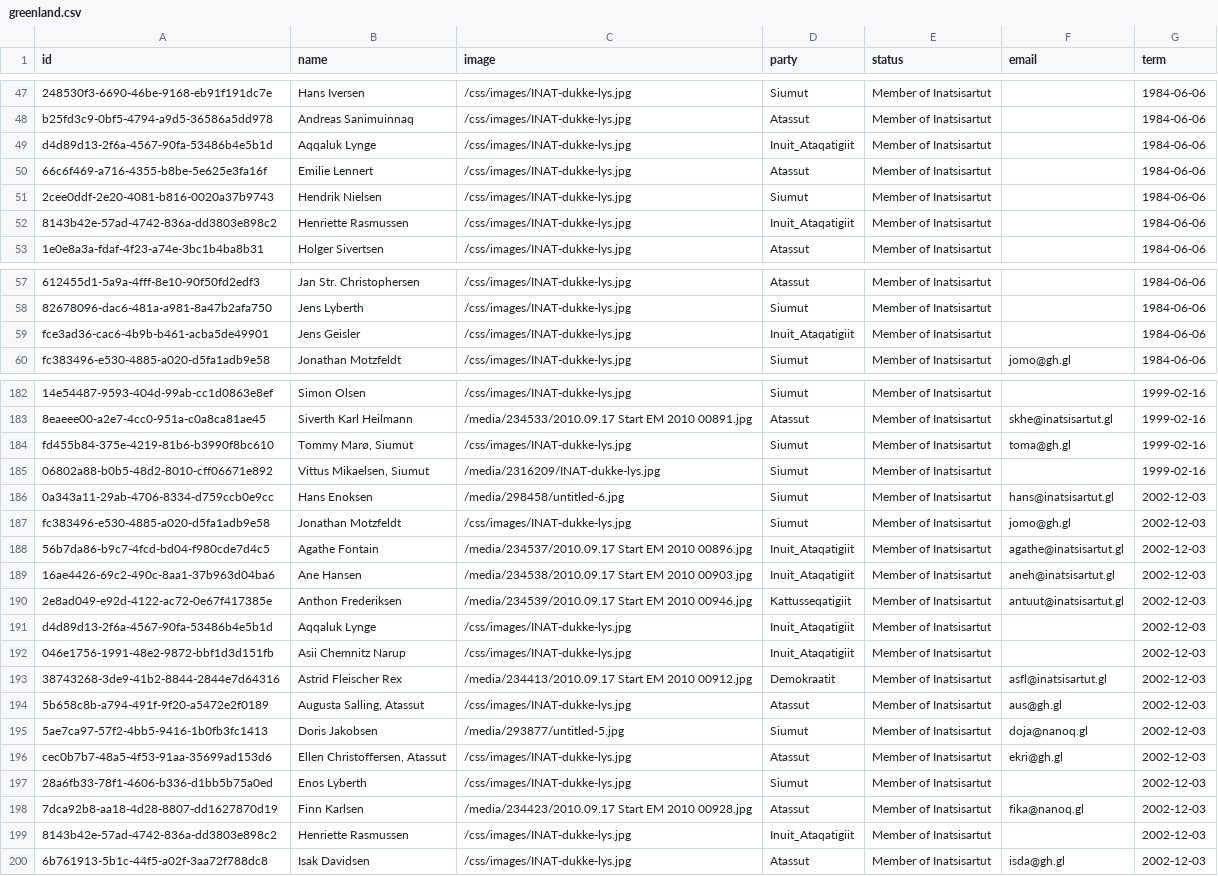
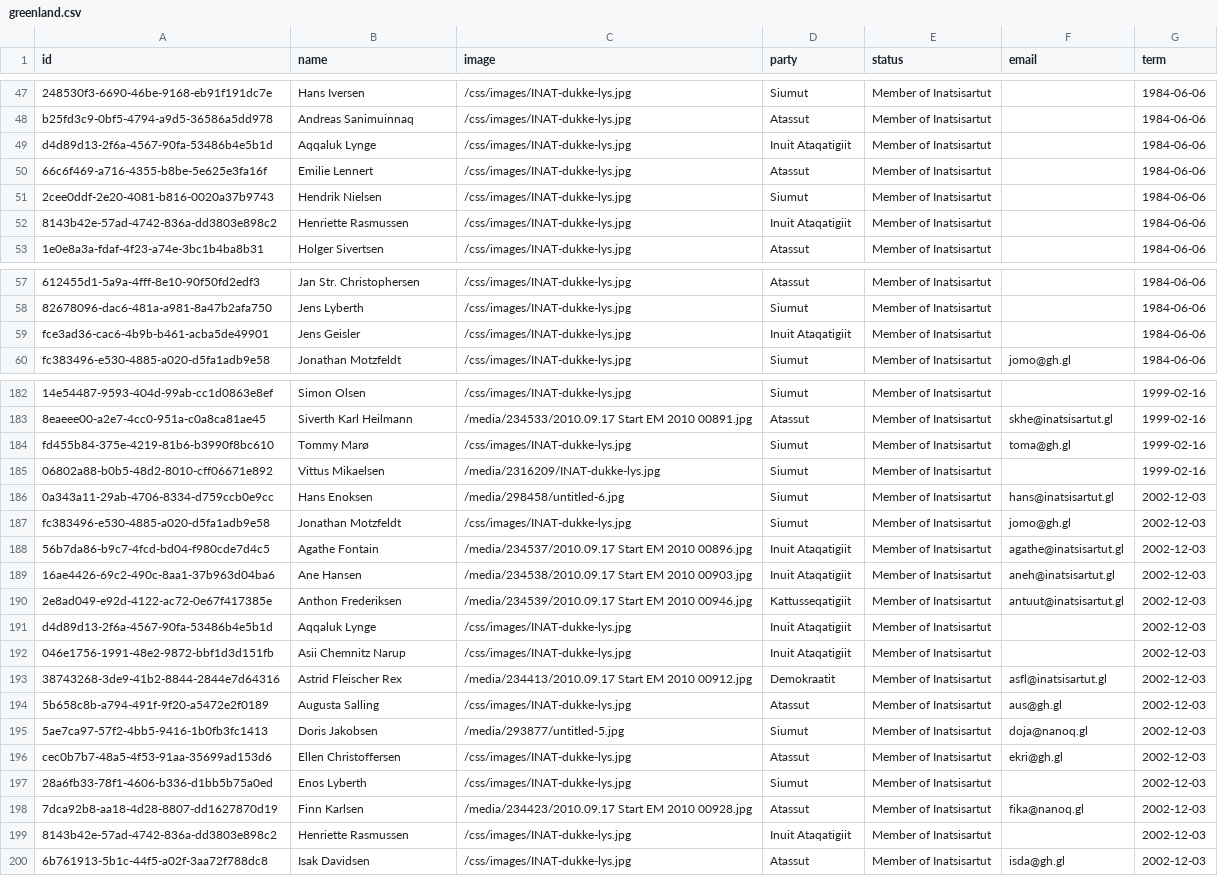
Before and after one commit to everypolitician-scrapers/greenland-inatsisartut, a CSV file: greenland.csv, drawn as a sheet; only a part is shown, gaps mark what is left out; the diff covers the shown part only; the diff names each change by its address in the sheet, - before the commit and + after, or states it on an @@ line.

Commit message:
Add post-process stage
- remove underscores from party names
- remove extra spacing from people names
- remove additional party information from people names

```diff
--- a/greenland.csv
+++ b/greenland.csv
-D49 (party): Inuit_Ataqatigiit
+D49 (party): Inuit Ataqatigiit
-D52 (party): Inuit_Ataqatigiit
+D52 (party): Inuit Ataqatigiit
-D59 (party): Inuit_Ataqatigiit
+D59 (party): Inuit Ataqatigiit
-B184 (name): Tommy Marø, Siumut
+B184 (name): Tommy Marø
-B185 (name): Vittus Mikaelsen, Siumut
+B185 (name): Vittus Mikaelsen
-D188:D189 (party): Inuit_Ataqatigiit
+D188:D189 (party): Inuit Ataqatigiit
-D191:D192 (party): Inuit_Ataqatigiit
+D191:D192 (party): Inuit Ataqatigiit
-B194 (name): Augusta Salling, Atassut
+B194 (name): Augusta Salling
-B196 (name): Ellen Christoffersen, Atassut
+B196 (name): Ellen Christoffersen
-D199 (party): Inuit_Ataqatigiit
+D199 (party): Inuit Ataqatigiit
```
Also changed, not shown: 53 edited cells elsewhere in this file, 2 other files.
